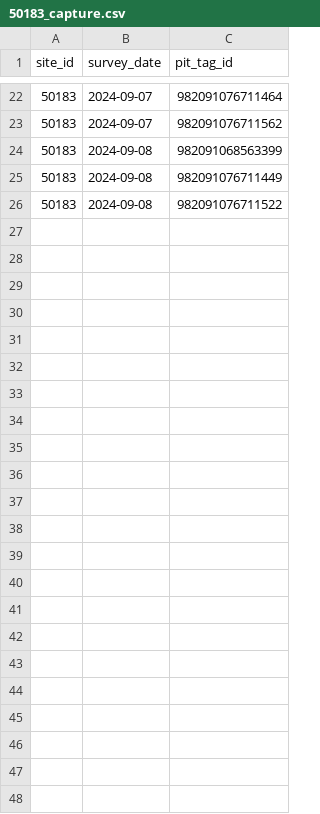
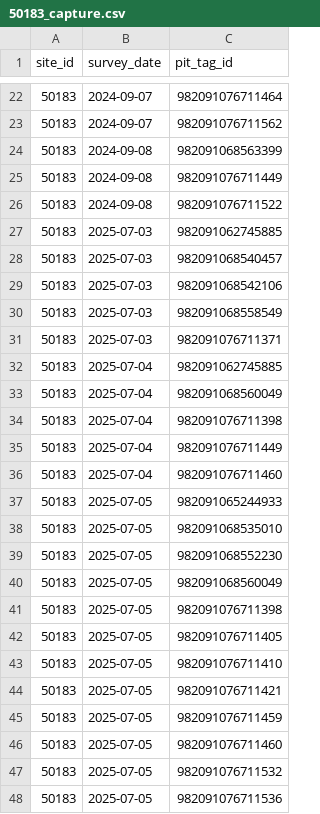
Before and after one commit to SNARL1/cmr-analysis, a CSV file: data/clean/50183_capture.csv, drawn as a sheet; only a part is shown, gaps mark what is left out; the diff names each change by its address in the sheet, - before the commit and + after, or states it on an @@ line.

Commit message:
updates createdata script for 50183 with July 2025 data; adds createdata and analysis script for 70397

```diff
--- a/data/clean/50183_capture.csv
+++ b/data/clean/50183_capture.csv
+row 27: 50183 | 2025-07-03 | 982091062745885
+row 28: 50183 | 2025-07-03 | 982091068540457
+row 29: 50183 | 2025-07-03 | 982091068542106
+row 30: 50183 | 2025-07-03 | 982091068558549
+row 31: 50183 | 2025-07-03 | 982091076711371
+row 32: 50183 | 2025-07-04 | 982091062745885
+row 33: 50183 | 2025-07-04 | 982091068560049
+row 34: 50183 | 2025-07-04 | 982091076711398
+row 35: 50183 | 2025-07-04 | 982091076711449
+row 36: 50183 | 2025-07-04 | 982091076711460
+row 37: 50183 | 2025-07-05 | 982091065244933
+row 38: 50183 | 2025-07-05 | 982091068535010
+row 39: 50183 | 2025-07-05 | 982091068552230
+row 40: 50183 | 2025-07-05 | 982091068560049
+row 41: 50183 | 2025-07-05 | 982091076711398
+row 42: 50183 | 2025-07-05 | 982091076711405
+row 43: 50183 | 2025-07-05 | 982091076711410
+row 44: 50183 | 2025-07-05 | 982091076711421
+row 45: 50183 | 2025-07-05 | 982091076711459
+row 46: 50183 | 2025-07-05 | 982091076711460
+row 47: 50183 | 2025-07-05 | 982091076711532
+row 48: 50183 | 2025-07-05 | 982091076711536
```
Also changed, not shown: data/clean/50183_reintroduction.csv, data/clean/50183_survey.csv, 5 other files.
